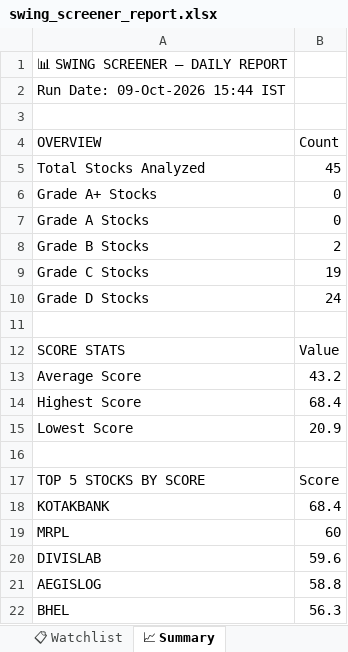
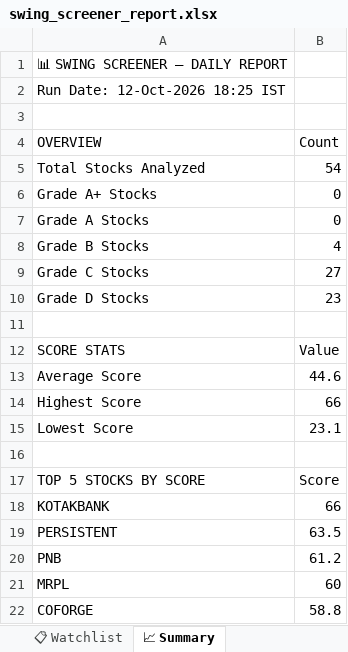
Before and after one commit to sashokkumars-sys/swing-screener, an Excel workbook: output/swing_screener_report.xlsx, sheet 📈 Summary, drawn as a sheet; values as stored, in another font and other column widths than the file's, no borders; removed rows and columns are numbered as before the commit, all else as after; the diff names each change by its address in the sheet, - before the commit and + after, or states it on an @@ line.

```diff
--- a/output/swing_screener_report.xlsx (sheet 📈 Summary)
+++ b/output/swing_screener_report.xlsx (sheet 📈 Summary)
-A2 (OVERVIEW): Run Date: 09-Oct-2026 15:44 IST
+A2 (OVERVIEW): Run Date: 12-Oct-2026 18:25 IST
-B5 (Count): 45
+B5 (Count): 54
-B8 (Count): 2
+B8 (Count): 4
-B9 (Count): 19
+B9 (Count): 27
-B10 (Count): 24
+B10 (Count): 23
-B13 (Count): 43.2
+B13 (Count): 44.6
-B14 (Count): 68.4
+B14 (Count): 66
-B15 (Count): 20.9
+B15 (Count): 23.1
-B18 (Count): 68.4
+B18 (Count): 66
+row 19: PERSISTENT | 63.5
+row 20: PNB | 61.2
-row 20: DIVISLAB | 59.6
-A22 (OVERVIEW): AEGISLOG
+A22 (OVERVIEW): COFORGE
-row 22: BHEL | 56.3
```
Also changed, not shown: sheet 📊 All Stocks, sheet 👀 Grade B Watch, sheet 📋 Watchlist, 2 other files.
